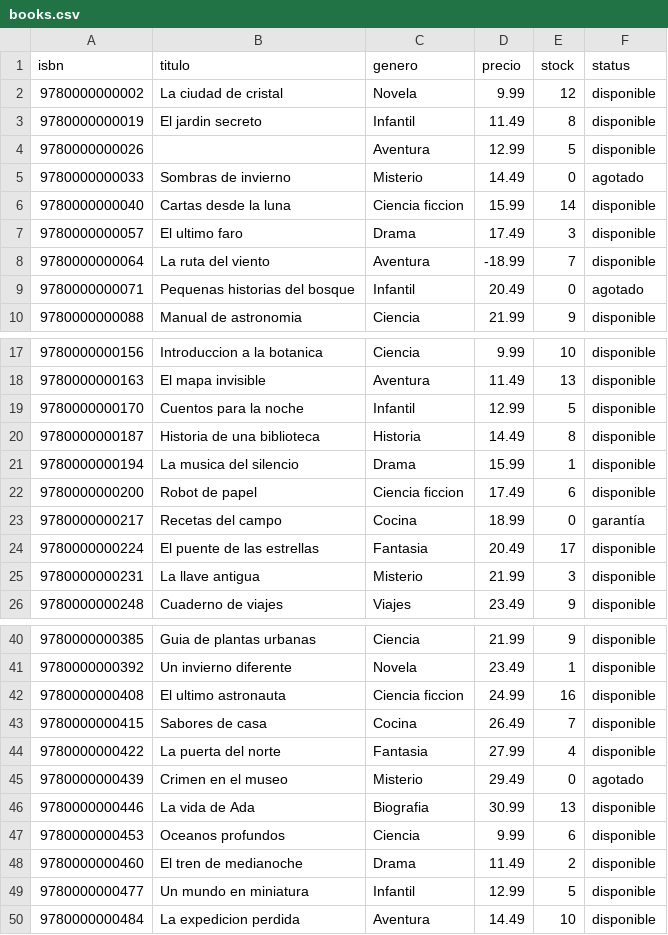
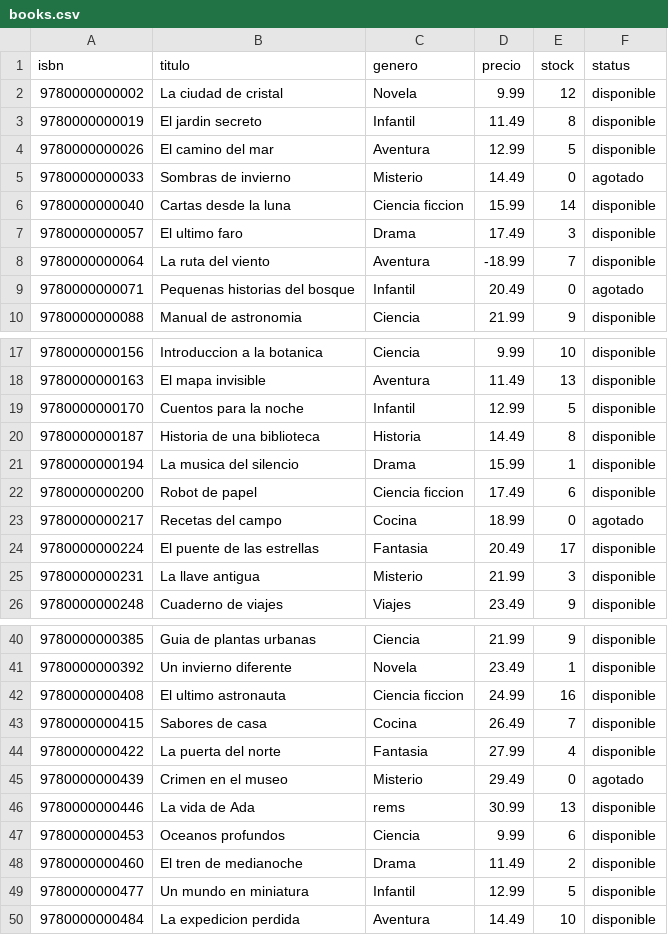
Before and after one commit to 4GeeksAcademy/alephk27-practica-libreria-Analizador-de-archivo-de-incidentes-de-empresa, a CSV file: books.csv, drawn as a sheet; only a part is shown, gaps mark what is left out.

```diff
--- a/books.csv
+++ b/books.csv
@@ -3,3 +3,3 @@ isbn,titulo,genero,precio,stock,status
 9780000000019,El jardin secreto,Infantil,11.49,8,disponible
-9780000000026,  ,Aventura,12.99,5,disponible
+9780000000026, El camino del mar  ,Aventura,12.99,5,disponible
 9780000000033,Sombras de invierno,Misterio,14.49,0,agotado
@@ -22,3 +22,3 @@ isbn,titulo,genero,precio,stock,status
 9780000000200,Robot de papel,Ciencia ficcion,17.49,6,disponible
-9780000000217,Recetas del campo,Cocina,18.99,0,garantía
+9780000000217,Recetas del campo,Cocina,18.99,0, agotado
 9780000000224,El puente de las estrellas,Fantasia,20.49,17,disponible
@@ -45,3 +45,3 @@ isbn,titulo,genero,precio,stock,status
 9780000000439,Crimen en el museo,Misterio,29.49,0,agotado
-9780000000446,La vida de Ada,Biografia,30.99,13,disponible
+9780000000446,La vida de Ada,rems,30.99,13,disponible
 9780000000453,Oceanos profundos,Ciencia,9.99,6,disponible
```
Also changed, not shown: 4 other files.
